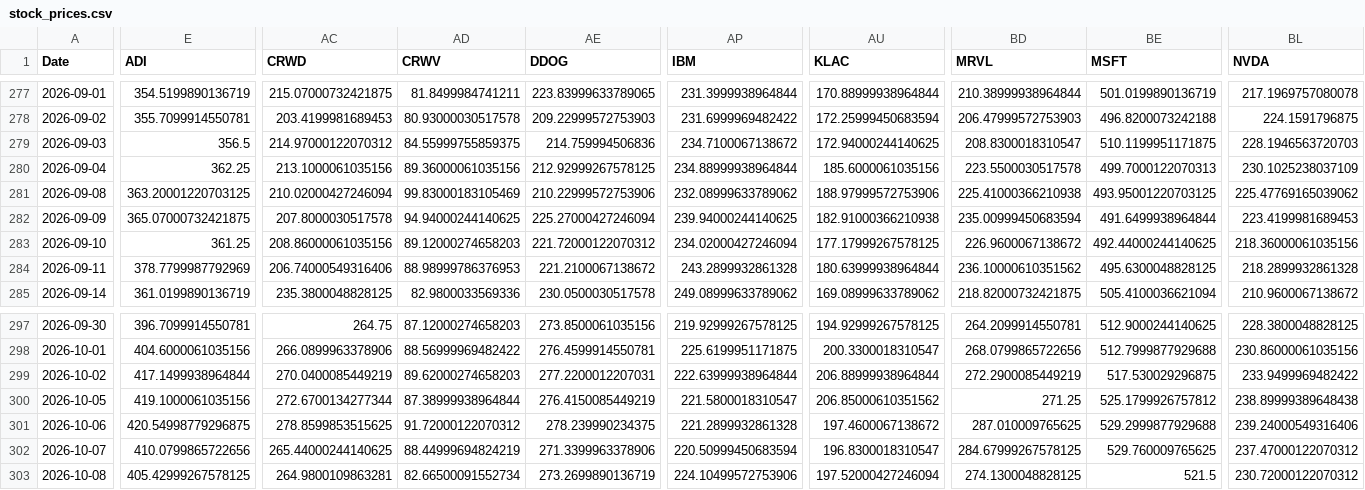
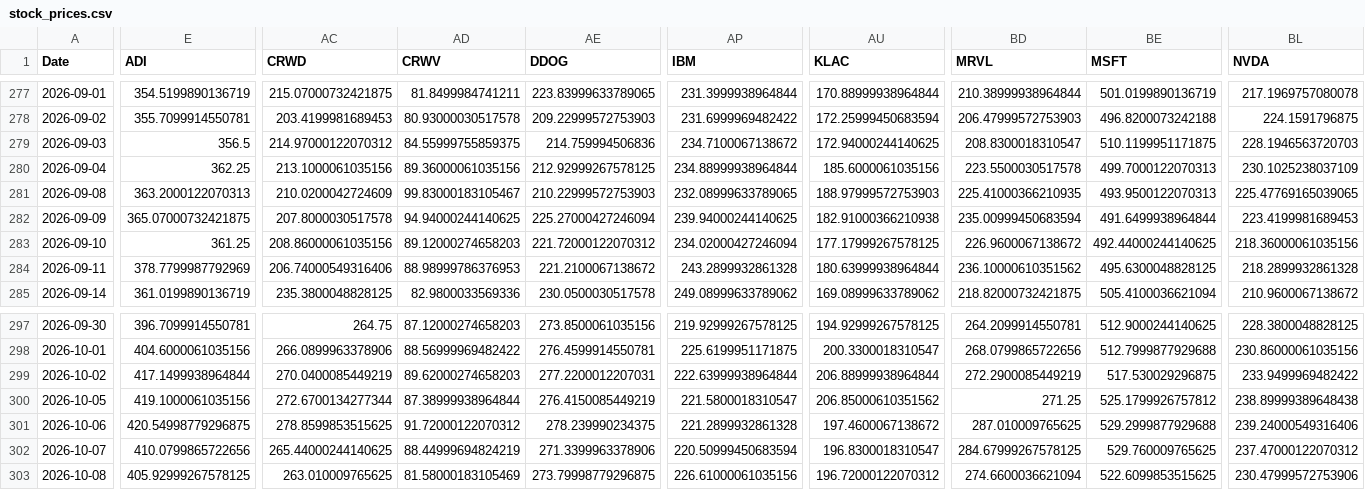
Before and after one commit to efranks0/market-monitor, a CSV file: data/cache/stock_prices.csv, drawn as a sheet; only a part is shown, gaps mark what is left out; removed rows and columns are numbered as before the commit, all else as after; rows hold the shown columns only; the diff covers the shown part only; the diff names each change by its address in the sheet, - before the commit and + after, or states it on an @@ line.

```diff
--- a/data/cache/stock_prices.csv
+++ b/data/cache/stock_prices.csv
-E281 (ADI): 363.20001220703125
+E281 (ADI): 363.2000122070313
-AC281 (CRWD): 210.02000427246094
+AC281 (CRWD): 210.0200042724609
-AD281 (CRWV): 99.83000183105469
+AD281 (CRWV): 99.83000183105467
-AE281 (DDOG): 210.22999572753906
+AE281 (DDOG): 210.22999572753903
-AP281 (IBM): 232.08999633789062
+AP281 (IBM): 232.08999633789065
-AU281 (KLAC): 188.97999572753906
+AU281 (KLAC): 188.97999572753903
-BD281 (MRVL): 225.41000366210938
+BD281 (MRVL): 225.41000366210935
-BE281 (MSFT): 493.95001220703125
+BE281 (MSFT): 493.9500122070313
-BL281 (NVDA): 225.47769165039062
+BL281 (NVDA): 225.47769165039065
-row 303: 2026-10-08 | 405.42999267578125 | 264.9800109863281 | 82.66500091552734 | 273.2699890136719 | 224.10499572753906 | 197.52000427246094 | 274.1300048828125 | 521.5 | 230.72000122070312
+row 303: 2026-10-08 | 405.92999267578125 | 263.010009765625 | 81.58000183105469 | 273.79998779296875 | 226.61000061035156 | 196.72000122070312 | 274.6600036621094 | 522.6099853515625 | 230.47999572753906
```
Also changed, not shown: 3 edited cells elsewhere in this file, data/cache/commodity_prices.csv, data/cache/crypto_prices.csv, 3 other files.
